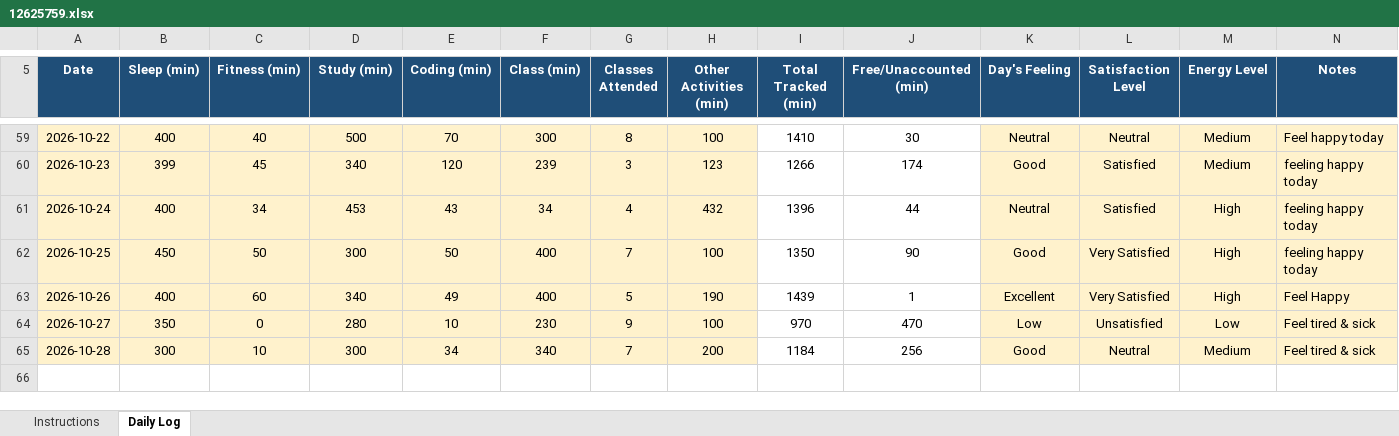
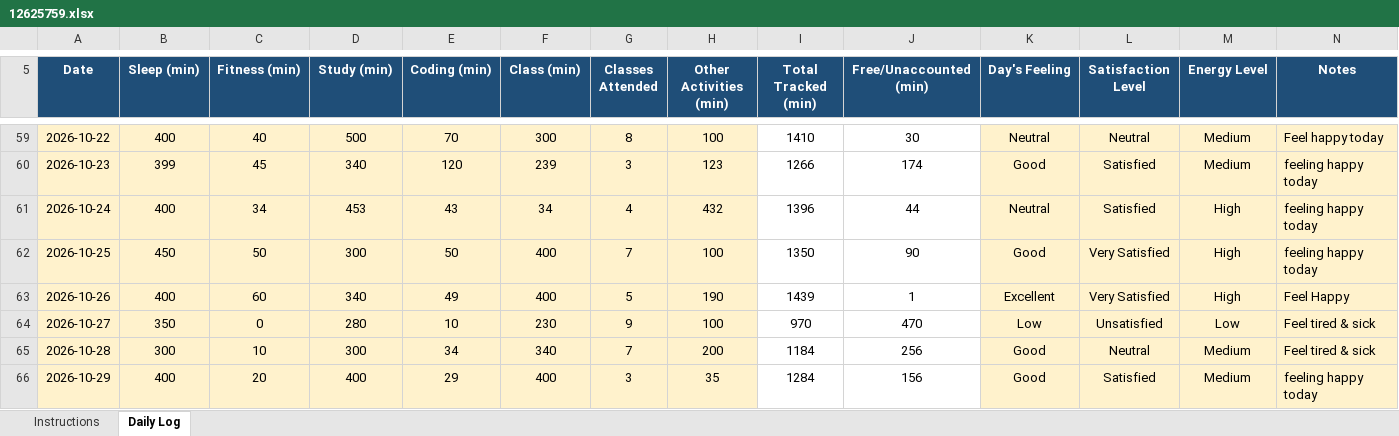
Before and after one commit to adityakumarsingh776199-alt/CAP776, an Excel workbook: 12625759.xlsx, sheet Daily Log, drawn as a sheet; only a part is shown, gaps mark what is left out; values as stored, in another font and other column widths than the file's, no borders; conditional formats not drawn; the diff names each change by its address in the sheet, - before the commit and + after, or states it on an @@ line.

Commit message:
Update daily activity

```diff
--- a/12625759.xlsx (sheet Daily Log)
+++ b/12625759.xlsx (sheet Daily Log)
+row 66: 2026-10-29 | 400 | 20 | 400 | 29 | 400 | 3 | 35 | 1284 | 156 | Good | Satisfied | Medium | feeling happy today
```
